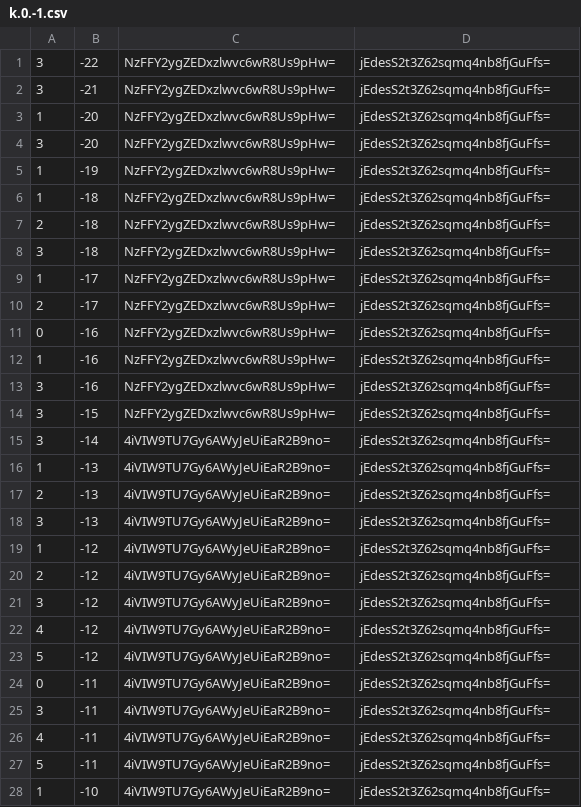
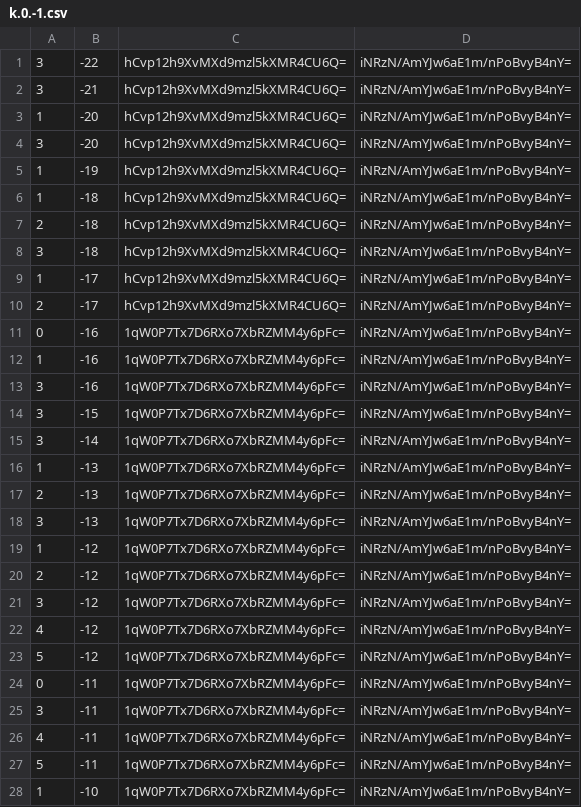
Before and after one commit to counterfitninja/chilled-end, a CSV file: tiles/zoom.-1/metadata/k.0.-1.csv, drawn as a sheet; only a part is shown; the diff covers the shown part only.

```diff
--- a/tiles/zoom.-1/metadata/k.0.-1.csv
+++ b/tiles/zoom.-1/metadata/k.0.-1.csv
@@ -1,28 +1,28 @@
-3,-22,NzFFY2ygZEDxzlwvc6wR8Us9pHw=,jEdesS2t3Z62sqmq4nb8fjGuFfs=
-3,-21,NzFFY2ygZEDxzlwvc6wR8Us9pHw=,jEdesS2t3Z62sqmq4nb8fjGuFfs=
-1,-20,NzFFY2ygZEDxzlwvc6wR8Us9pHw=,jEdesS2t3Z62sqmq4nb8fjGuFfs=
-3,-20,NzFFY2ygZEDxzlwvc6wR8Us9pHw=,jEdesS2t3Z62sqmq4nb8fjGuFfs=
-1,-19,NzFFY2ygZEDxzlwvc6wR8Us9pHw=,jEdesS2t3Z62sqmq4nb8fjGuFfs=
-1,-18,NzFFY2ygZEDxzlwvc6wR8Us9pHw=,jEdesS2t3Z62sqmq4nb8fjGuFfs=
-2,-18,NzFFY2ygZEDxzlwvc6wR8Us9pHw=,jEdesS2t3Z62sqmq4nb8fjGuFfs=
-3,-18,NzFFY2ygZEDxzlwvc6wR8Us9pHw=,jEdesS2t3Z62sqmq4nb8fjGuFfs=
-1,-17,NzFFY2ygZEDxzlwvc6wR8Us9pHw=,jEdesS2t3Z62sqmq4nb8fjGuFfs=
-2,-17,NzFFY2ygZEDxzlwvc6wR8Us9pHw=,jEdesS2t3Z62sqmq4nb8fjGuFfs=
-0,-16,NzFFY2ygZEDxzlwvc6wR8Us9pHw=,jEdesS2t3Z62sqmq4nb8fjGuFfs=
-1,-16,NzFFY2ygZEDxzlwvc6wR8Us9pHw=,jEdesS2t3Z62sqmq4nb8fjGuFfs=
-3,-16,NzFFY2ygZEDxzlwvc6wR8Us9pHw=,jEdesS2t3Z62sqmq4nb8fjGuFfs=
-3,-15,NzFFY2ygZEDxzlwvc6wR8Us9pHw=,jEdesS2t3Z62sqmq4nb8fjGuFfs=
-3,-14,4iVIW9TU7Gy6AWyJeUiEaR2B9no=,jEdesS2t3Z62sqmq4nb8fjGuFfs=
-1,-13,4iVIW9TU7Gy6AWyJeUiEaR2B9no=,jEdesS2t3Z62sqmq4nb8fjGuFfs=
-2,-13,4iVIW9TU7Gy6AWyJeUiEaR2B9no=,jEdesS2t3Z62sqmq4nb8fjGuFfs=
-3,-13,4iVIW9TU7Gy6AWyJeUiEaR2B9no=,jEdesS2t3Z62sqmq4nb8fjGuFfs=
-1,-12,4iVIW9TU7Gy6AWyJeUiEaR2B9no=,jEdesS2t3Z62sqmq4nb8fjGuFfs=
-2,-12,4iVIW9TU7Gy6AWyJeUiEaR2B9no=,jEdesS2t3Z62sqmq4nb8fjGuFfs=
-3,-12,4iVIW9TU7Gy6AWyJeUiEaR2B9no=,jEdesS2t3Z62sqmq4nb8fjGuFfs=
-4,-12,4iVIW9TU7Gy6AWyJeUiEaR2B9no=,jEdesS2t3Z62sqmq4nb8fjGuFfs=
-5,-12,4iVIW9TU7Gy6AWyJeUiEaR2B9no=,jEdesS2t3Z62sqmq4nb8fjGuFfs=
-0,-11,4iVIW9TU7Gy6AWyJeUiEaR2B9no=,jEdesS2t3Z62sqmq4nb8fjGuFfs=
-3,-11,4iVIW9TU7Gy6AWyJeUiEaR2B9no=,jEdesS2t3Z62sqmq4nb8fjGuFfs=
-4,-11,4iVIW9TU7Gy6AWyJeUiEaR2B9no=,jEdesS2t3Z62sqmq4nb8fjGuFfs=
-5,-11,4iVIW9TU7Gy6AWyJeUiEaR2B9no=,jEdesS2t3Z62sqmq4nb8fjGuFfs=
-1,-10,4iVIW9TU7Gy6AWyJeUiEaR2B9no=,jEdesS2t3Z62sqmq4nb8fjGuFfs=
+3,-22,hCvp12h9XvMXd9mzl5kXMR4CU6Q=,iNRzN/AmYJw6aE1m/nPoBvyB4nY=
+3,-21,hCvp12h9XvMXd9mzl5kXMR4CU6Q=,iNRzN/AmYJw6aE1m/nPoBvyB4nY=
+1,-20,hCvp12h9XvMXd9mzl5kXMR4CU6Q=,iNRzN/AmYJw6aE1m/nPoBvyB4nY=
+3,-20,hCvp12h9XvMXd9mzl5kXMR4CU6Q=,iNRzN/AmYJw6aE1m/nPoBvyB4nY=
+1,-19,hCvp12h9XvMXd9mzl5kXMR4CU6Q=,iNRzN/AmYJw6aE1m/nPoBvyB4nY=
+1,-18,hCvp12h9XvMXd9mzl5kXMR4CU6Q=,iNRzN/AmYJw6aE1m/nPoBvyB4nY=
+2,-18,hCvp12h9XvMXd9mzl5kXMR4CU6Q=,iNRzN/AmYJw6aE1m/nPoBvyB4nY=
+3,-18,hCvp12h9XvMXd9mzl5kXMR4CU6Q=,iNRzN/AmYJw6aE1m/nPoBvyB4nY=
+1,-17,hCvp12h9XvMXd9mzl5kXMR4CU6Q=,iNRzN/AmYJw6aE1m/nPoBvyB4nY=
+2,-17,hCvp12h9XvMXd9mzl5kXMR4CU6Q=,iNRzN/AmYJw6aE1m/nPoBvyB4nY=
+0,-16,1qW0P7Tx7D6RXo7XbRZMM4y6pFc=,iNRzN/AmYJw6aE1m/nPoBvyB4nY=
+1,-16,1qW0P7Tx7D6RXo7XbRZMM4y6pFc=,iNRzN/AmYJw6aE1m/nPoBvyB4nY=
+3,-16,1qW0P7Tx7D6RXo7XbRZMM4y6pFc=,iNRzN/AmYJw6aE1m/nPoBvyB4nY=
+3,-15,1qW0P7Tx7D6RXo7XbRZMM4y6pFc=,iNRzN/AmYJw6aE1m/nPoBvyB4nY=
+3,-14,1qW0P7Tx7D6RXo7XbRZMM4y6pFc=,iNRzN/AmYJw6aE1m/nPoBvyB4nY=
+1,-13,1qW0P7Tx7D6RXo7XbRZMM4y6pFc=,iNRzN/AmYJw6aE1m/nPoBvyB4nY=
+2,-13,1qW0P7Tx7D6RXo7XbRZMM4y6pFc=,iNRzN/AmYJw6aE1m/nPoBvyB4nY=
+3,-13,1qW0P7Tx7D6RXo7XbRZMM4y6pFc=,iNRzN/AmYJw6aE1m/nPoBvyB4nY=
+1,-12,1qW0P7Tx7D6RXo7XbRZMM4y6pFc=,iNRzN/AmYJw6aE1m/nPoBvyB4nY=
+2,-12,1qW0P7Tx7D6RXo7XbRZMM4y6pFc=,iNRzN/AmYJw6aE1m/nPoBvyB4nY=
+3,-12,1qW0P7Tx7D6RXo7XbRZMM4y6pFc=,iNRzN/AmYJw6aE1m/nPoBvyB4nY=
+4,-12,1qW0P7Tx7D6RXo7XbRZMM4y6pFc=,iNRzN/AmYJw6aE1m/nPoBvyB4nY=
+5,-12,1qW0P7Tx7D6RXo7XbRZMM4y6pFc=,iNRzN/AmYJw6aE1m/nPoBvyB4nY=
+0,-11,1qW0P7Tx7D6RXo7XbRZMM4y6pFc=,iNRzN/AmYJw6aE1m/nPoBvyB4nY=
+3,-11,1qW0P7Tx7D6RXo7XbRZMM4y6pFc=,iNRzN/AmYJw6aE1m/nPoBvyB4nY=
+4,-11,1qW0P7Tx7D6RXo7XbRZMM4y6pFc=,iNRzN/AmYJw6aE1m/nPoBvyB4nY=
+5,-11,1qW0P7Tx7D6RXo7XbRZMM4y6pFc=,iNRzN/AmYJw6aE1m/nPoBvyB4nY=
+1,-10,1qW0P7Tx7D6RXo7XbRZMM4y6pFc=,iNRzN/AmYJw6aE1m/nPoBvyB4nY=
```
Also changed, not shown: 144 edited cells elsewhere in this file, tiles/zoom.-1/metadata/k.-1.-1.csv, tiles/zoom.-1/metadata/k.-1.0.csv, 32 other files.
